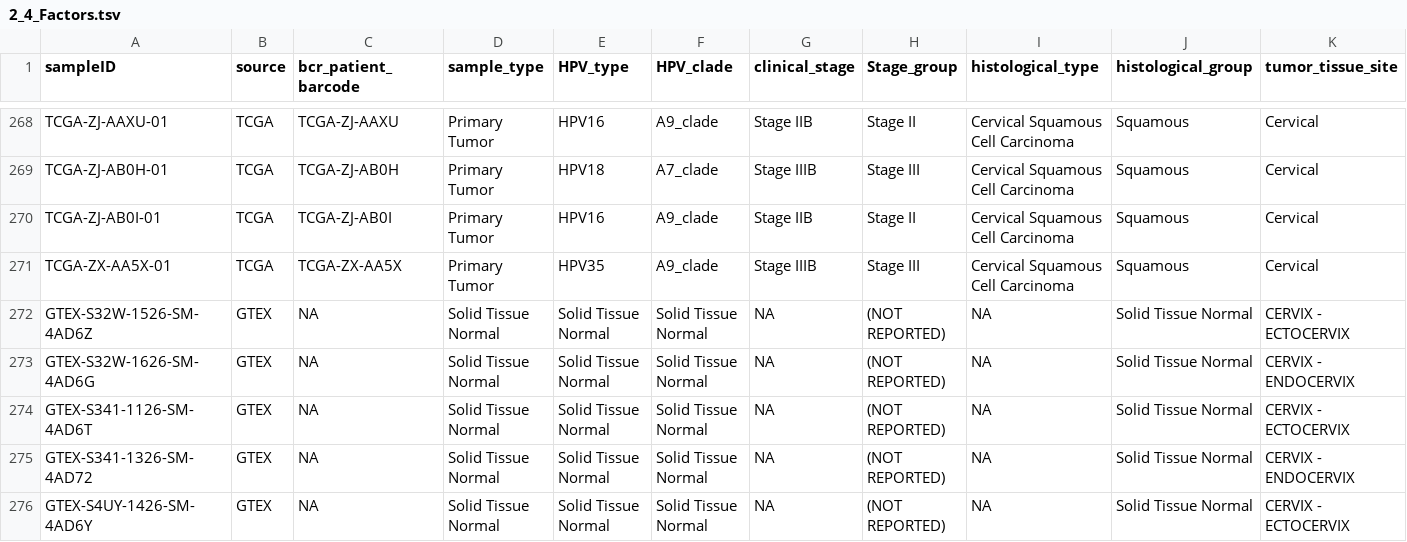
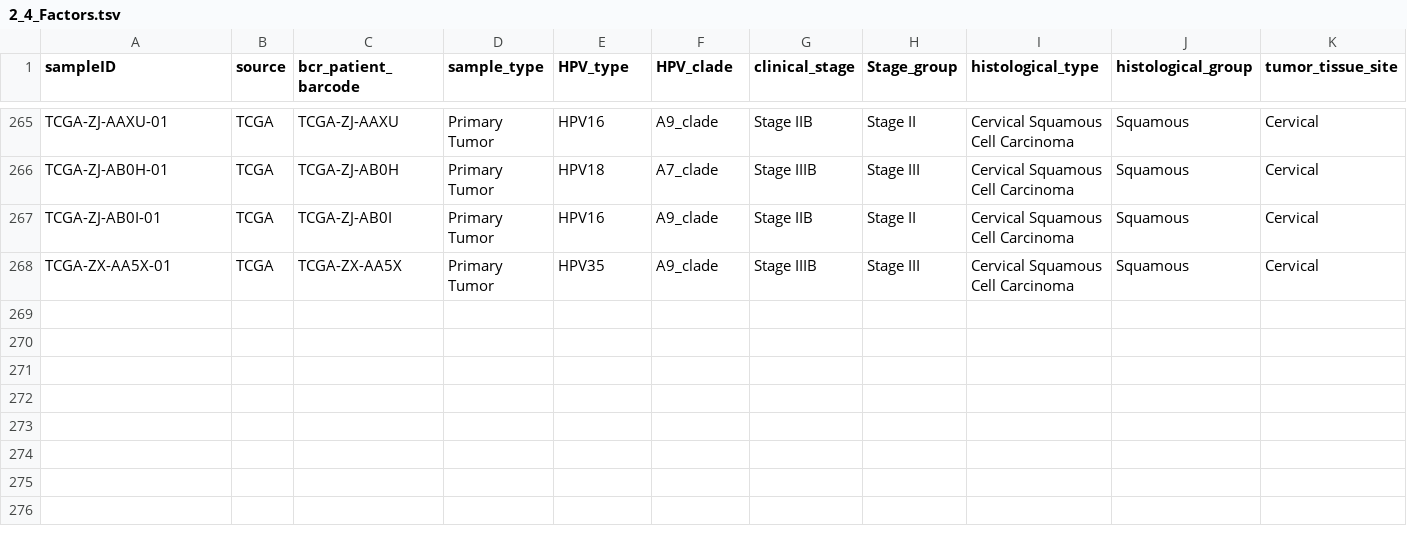
Before and after one commit to JoelRuiz26/CESC_Network, a TSV file: 2_Prepro_TCGA_GTEx/2_4_Factors.tsv, drawn as a sheet; only a part is shown, gaps mark what is left out; rows hold the shown columns only; the diff covers the shown part only; the diff names each change by its address in the sheet, - before the commit and + after, or states it on an @@ line.

```diff
--- a/2_Prepro_TCGA_GTEx/2_4_Factors.tsv
+++ b/2_Prepro_TCGA_GTEx/2_4_Factors.tsv
-row 272: GTEX-S32W-1526-SM-4AD6Z | GTEX | NA | Solid Tissue Normal | Solid Tissue Normal | Solid Tissue Normal | NA | (NOT REPORTED) | NA | Solid Tissue Normal | CERVIX - ECTOCERVIX
-row 273: GTEX-S32W-1626-SM-4AD6G | GTEX | NA | Solid Tissue Normal | Solid Tissue Normal | Solid Tissue Normal | NA | (NOT REPORTED) | NA | Solid Tissue Normal | CERVIX - ENDOCERVIX
-row 274: GTEX-S341-1126-SM-4AD6T | GTEX | NA | Solid Tissue Normal | Solid Tissue Normal | Solid Tissue Normal | NA | (NOT REPORTED) | NA | Solid Tissue Normal | CERVIX - ECTOCERVIX
-row 275: GTEX-S341-1326-SM-4AD72 | GTEX | NA | Solid Tissue Normal | Solid Tissue Normal | Solid Tissue Normal | NA | (NOT REPORTED) | NA | Solid Tissue Normal | CERVIX - ENDOCERVIX
-row 276: GTEX-S4UY-1426-SM-4AD6Y | GTEX | NA | Solid Tissue Normal | Solid Tissue Normal | Solid Tissue Normal | NA | (NOT REPORTED) | NA | Solid Tissue Normal | CERVIX - ECTOCERVIX
```
Also changed, not shown: 8 removed rows elsewhere in this file, 42 other files.
